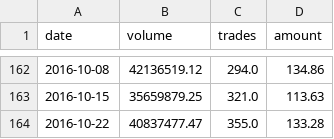
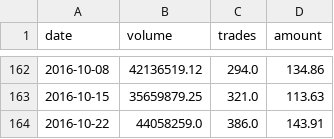
Before and after one commit to localbtc/localbtc.github.io, a CSV file: localbitcoins-ngn.csv, drawn as a sheet; only a part is shown, gaps mark what is left out.

Commit message:
updated trade data

```diff
--- a/localbitcoins-ngn.csv
+++ b/localbitcoins-ngn.csv
@@ -163,2 +163,2 @@ date,volume,trades,amount
 2016-10-15,35659879.25,321.0,113.63
-2016-10-22,40837477.47,355.0,133.28
+2016-10-22,44058259.0,386.0,143.91
```
Also changed, not shown: 1 other file.
